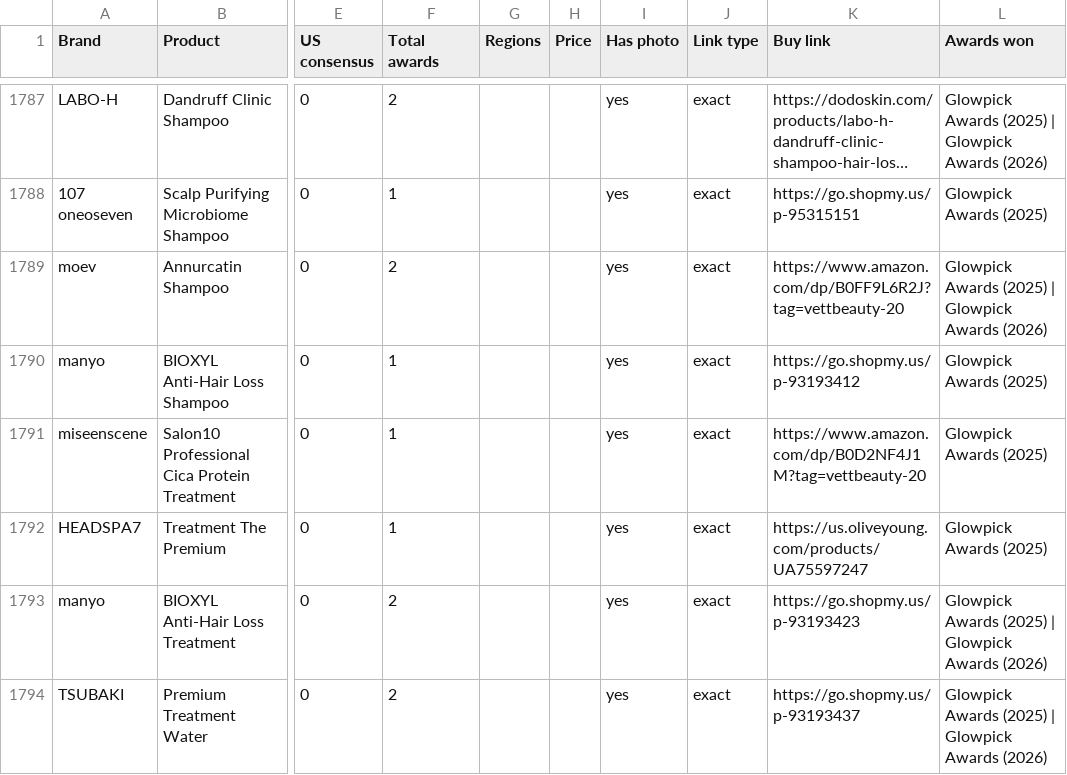
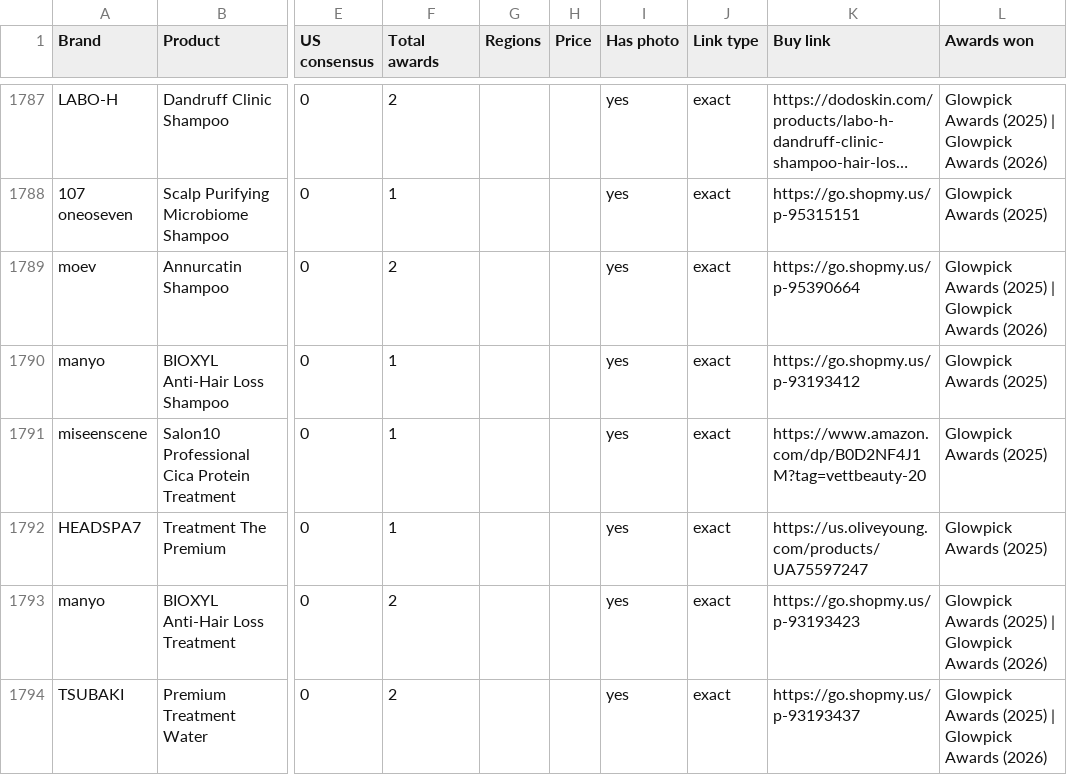
Before and after one commit to vettbty/vettbeauty-scaffold, a CSV file: products.csv, drawn as a sheet; only a part is shown, gaps mark what is left out; long unchanged cells end in …; the diff covers the shown part only; the diff names each change by its address in the sheet, - before the commit and + after, or states it on an @@ line.

```diff
--- a/products.csv
+++ b/products.csv
-K1789 (Buy link): https://www.amazon.com/dp/B0FF9L6R2J?tag=vettbeauty-20
+K1789 (Buy link): https://go.shopmy.us/p-95390664
```
Also changed, not shown: 14 edited cells elsewhere in this file, 1 other file.
